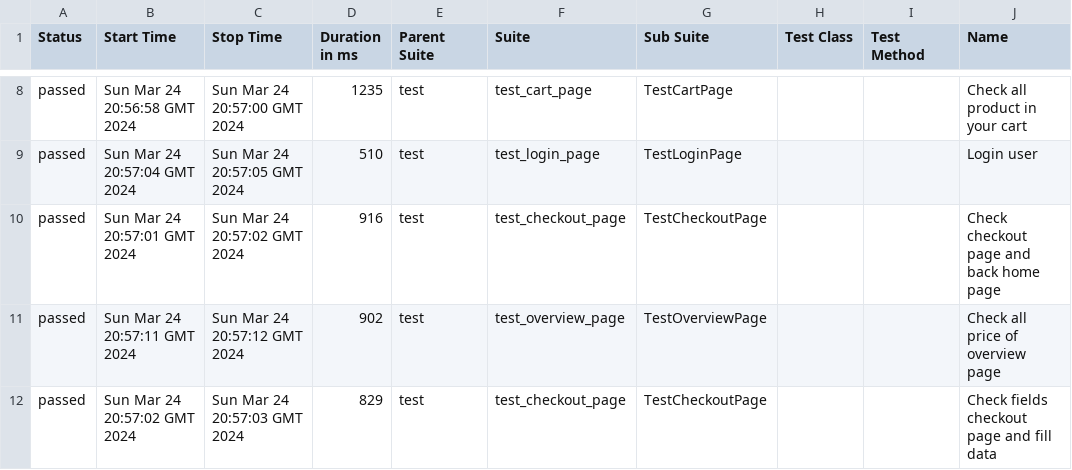
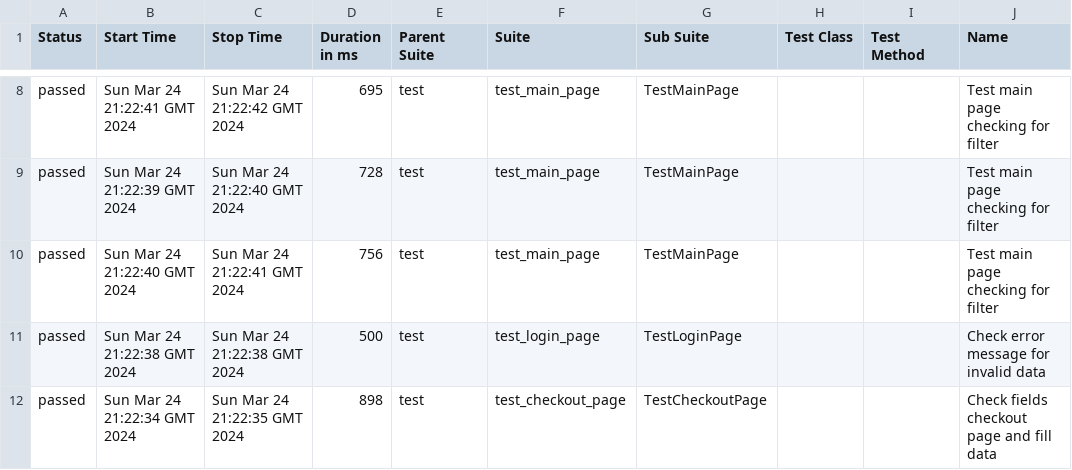
Before and after one commit to vladimirqw1221/test_ui, a CSV file: data/suites.csv, drawn as a sheet; only a part is shown, gaps mark what is left out; the diff covers the shown part only; the diff names each change by its address in the sheet, - before the commit and + after, or states it on an @@ line.

```diff
--- a/data/suites.csv
+++ b/data/suites.csv
-B8 (Start Time): Sun Mar 24 20:56:58 GMT 2024
+B8 (Start Time): Sun Mar 24 21:22:41 GMT 2024
-C8 (Stop Time): Sun Mar 24 20:57:00 GMT 2024
+C8 (Stop Time): Sun Mar 24 21:22:42 GMT 2024
-D8 (Duration in ms): 1235
+D8 (Duration in ms): 695
-F8 (Suite): test_cart_page
+F8 (Suite): test_main_page
-G8 (Sub Suite): TestCartPage
+G8 (Sub Suite): TestMainPage
-J8 (Name): Check all product in your cart
+J8 (Name): Test main page checking for filter
-B9 (Start Time): Sun Mar 24 20:57:04 GMT 2024
+B9 (Start Time): Sun Mar 24 21:22:39 GMT 2024
-C9 (Stop Time): Sun Mar 24 20:57:05 GMT 2024
+C9 (Stop Time): Sun Mar 24 21:22:40 GMT 2024
-D9 (Duration in ms): 510
+D9 (Duration in ms): 728
-F9 (Suite): test_login_page
+F9 (Suite): test_main_page
-G9 (Sub Suite): TestLoginPage
+G9 (Sub Suite): TestMainPage
-J9 (Name): Login user
+J9 (Name): Test main page checking for filter
-B10 (Start Time): Sun Mar 24 20:57:01 GMT 2024
+B10 (Start Time): Sun Mar 24 21:22:40 GMT 2024
-C10 (Stop Time): Sun Mar 24 20:57:02 GMT 2024
+C10 (Stop Time): Sun Mar 24 21:22:41 GMT 2024
-D10 (Duration in ms): 916
+D10 (Duration in ms): 756
-F10 (Suite): test_checkout_page
+F10 (Suite): test_main_page
-G10 (Sub Suite): TestCheckoutPage
+G10 (Sub Suite): TestMainPage
-J10 (Name): Check checkout page and back home page
+J10 (Name): Test main page checking for filter
-B11 (Start Time): Sun Mar 24 20:57:11 GMT 2024
+B11 (Start Time): Sun Mar 24 21:22:38 GMT 2024
-C11 (Stop Time): Sun Mar 24 20:57:12 GMT 2024
+C11 (Stop Time): Sun Mar 24 21:22:38 GMT 2024
-D11 (Duration in ms): 902
+D11 (Duration in ms): 500
-F11 (Suite): test_overview_page
+F11 (Suite): test_login_page
-G11 (Sub Suite): TestOverviewPage
+G11 (Sub Suite): TestLoginPage
-J11 (Name): Check all price of overview page
+J11 (Name): Check error message for invalid data
-B12 (Start Time): Sun Mar 24 20:57:02 GMT 2024
+B12 (Start Time): Sun Mar 24 21:22:34 GMT 2024
-C12 (Stop Time): Sun Mar 24 20:57:03 GMT 2024
+C12 (Stop Time): Sun Mar 24 21:22:35 GMT 2024
-D12 (Duration in ms): 829
+D12 (Duration in ms): 898
```
Also changed, not shown: 49 edited cells elsewhere in this file, data/behaviors.csv, 29 other files.
